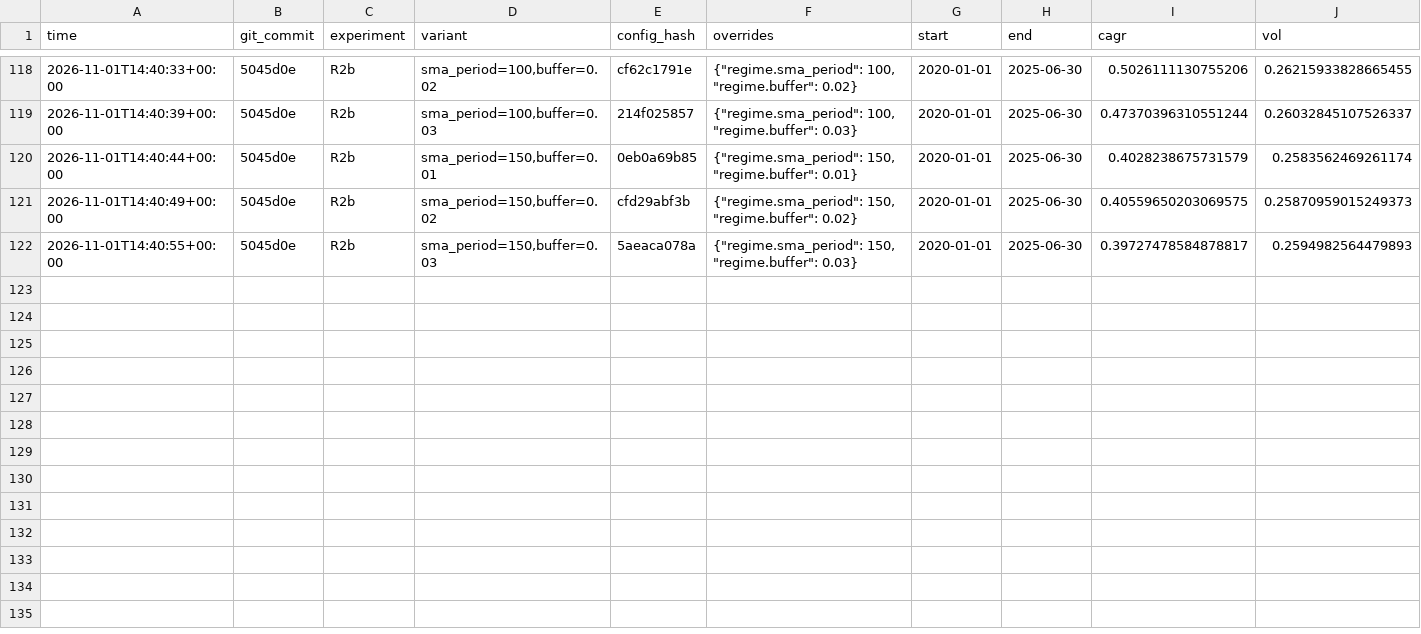
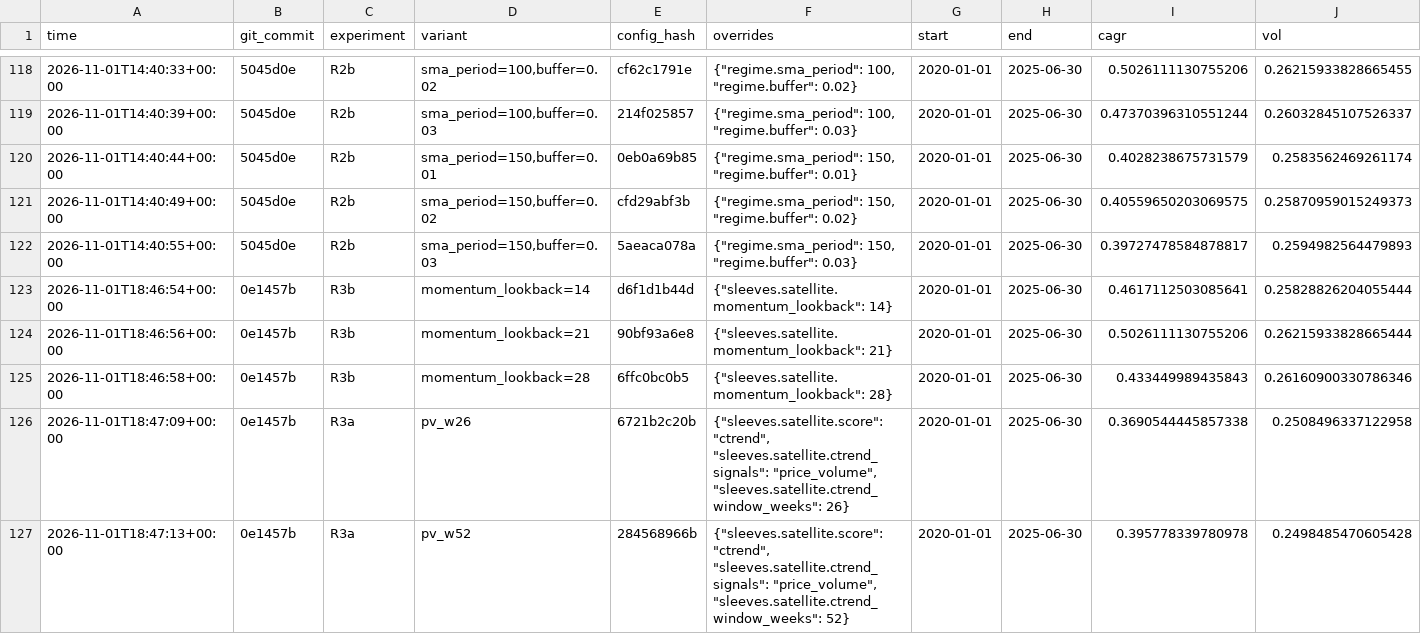
Before and after one commit to tbon9538-tech/BinanceBOT, a CSV file: doc/research/trials.csv, drawn as a sheet; only a part is shown, gaps mark what is left out; rows hold the shown columns only; the diff covers the shown part only; the diff names each change by its address in the sheet, - before the commit and + after, or states it on an @@ line.

```diff
--- a/doc/research/trials.csv
+++ b/doc/research/trials.csv
+row 123: 2026-11-01T18:46:54+00:00 | 0e1457b | R3b | momentum_lookback=14 | d6f1d1b44d | {"sleeves.satellite.momentum_lookback": 14} | 2020-01-01 | 2025-06-30 | 0.4617112503085641 | 0.25828826204055444
+row 124: 2026-11-01T18:46:56+00:00 | 0e1457b | R3b | momentum_lookback=21 | 90bf93a6e8 | {"sleeves.satellite.momentum_lookback": 21} | 2020-01-01 | 2025-06-30 | 0.5026111130755206 | 0.26215933828665444
+row 125: 2026-11-01T18:46:58+00:00 | 0e1457b | R3b | momentum_lookback=28 | 6ffc0bc0b5 | {"sleeves.satellite.momentum_lookback": 28} | 2020-01-01 | 2025-06-30 | 0.433449989435843 | 0.26160900330786346
+row 126: 2026-11-01T18:47:09+00:00 | 0e1457b | R3a | pv_w26 | 6721b2c20b | {"sleeves.satellite.score": "ctrend", "sleeves.satellite.ctrend_signals": "price_volume", "sleeves.satellite.ctrend_window_weeks": 26} | 2020-01-01 | 2025-06-30 | 0.3690544445857338 | 0.2508496337122958
+row 127: 2026-11-01T18:47:13+00:00 | 0e1457b | R3a | pv_w52 | 284568966b | {"sleeves.satellite.score": "ctrend", "sleeves.satellite.ctrend_signals": "price_volume", "sleeves.satellite.ctrend_window_weeks": 52} | 2020-01-01 | 2025-06-30 | 0.395778339780978 | 0.2498485470605428
```
Also changed, not shown: 5 added rows elsewhere in this file, 11 other files.
